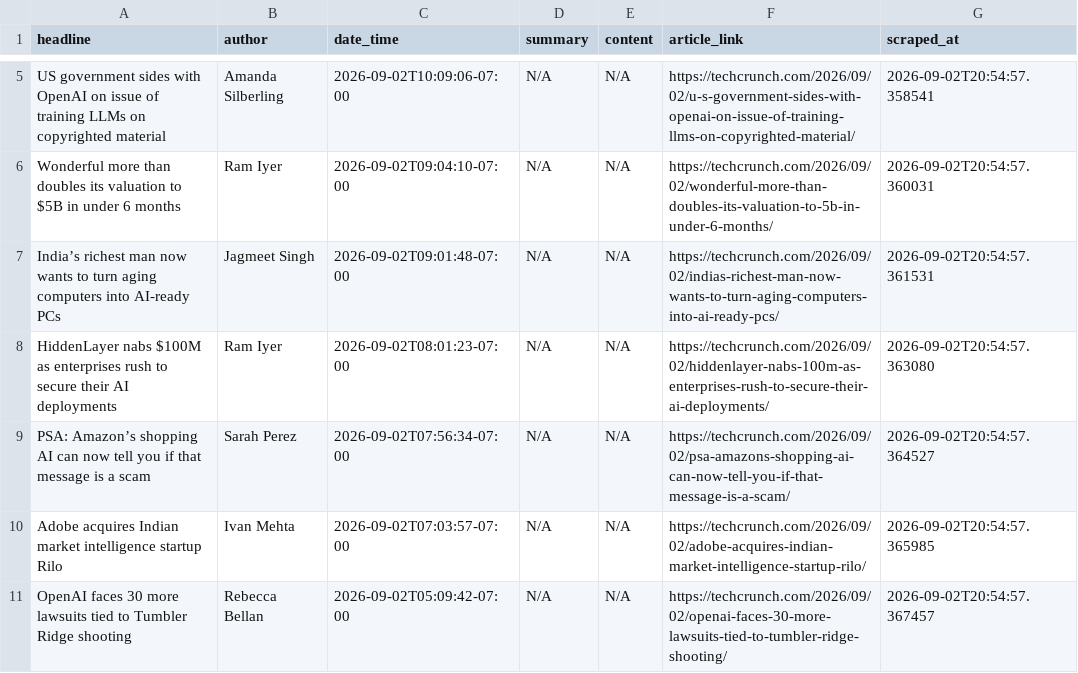
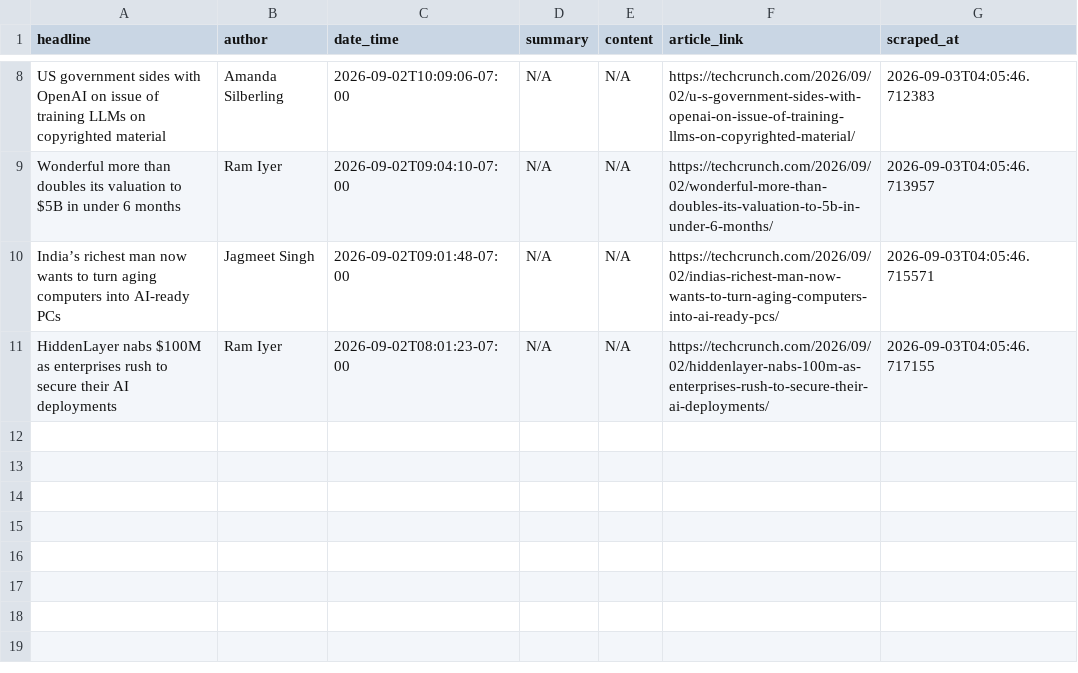
Before and after one commit to rexxgit/webscarpingportfolio, a CSV file: output/news_articles.csv, drawn as a sheet; only a part is shown, gaps mark what is left out; removed rows and columns are numbered as before the commit, all else as after; the diff covers the shown part only; the diff names each change by its address in the sheet, - before the commit and + after, or states it on an @@ line.

```diff
--- a/output/news_articles.csv
+++ b/output/news_articles.csv
-G8 (scraped_at): 2026-09-02T20:54:57.358541
+G8 (scraped_at): 2026-09-03T04:05:46.712383
-G9 (scraped_at): 2026-09-02T20:54:57.360031
+G9 (scraped_at): 2026-09-03T04:05:46.713957
-G10 (scraped_at): 2026-09-02T20:54:57.361531
+G10 (scraped_at): 2026-09-03T04:05:46.715571
-G11 (scraped_at): 2026-09-02T20:54:57.363080
+G11 (scraped_at): 2026-09-03T04:05:46.717155
-row 9: PSA: Amazon’s shopping AI can now tell you if that message is a scam | Sarah Perez | 2026-09-02T07:56:34-07:00 | N/A | N/A | https://techcrunch.com/2026/09/02/psa-amazons-shopping-ai-can-now-tell-you-if-that-message-is-a-scam/ | 2026-09-02T20:54:57.364527
-row 10: Adobe acquires Indian market intelligence startup Rilo | Ivan Mehta | 2026-09-02T07:03:57-07:00 | N/A | N/A | https://techcrunch.com/2026/09/02/adobe-acquires-indian-market-intelligence-startup-rilo/ | 2026-09-02T20:54:57.365985
-row 11: OpenAI faces 30 more lawsuits tied to Tumbler Ridge shooting | Rebecca Bellan | 2026-09-02T05:09:42-07:00 | N/A | N/A | https://techcrunch.com/2026/09/02/openai-faces-30-more-lawsuits-tied-to-tumbler-ridge-shooting/ | 2026-09-02T20:54:57.367457
```
Also changed, not shown: 3 added rows and 6 edited cells elsewhere in this file, 1 other file.
